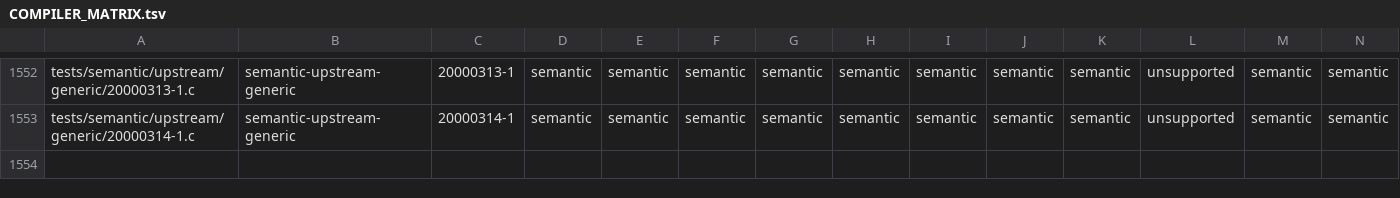
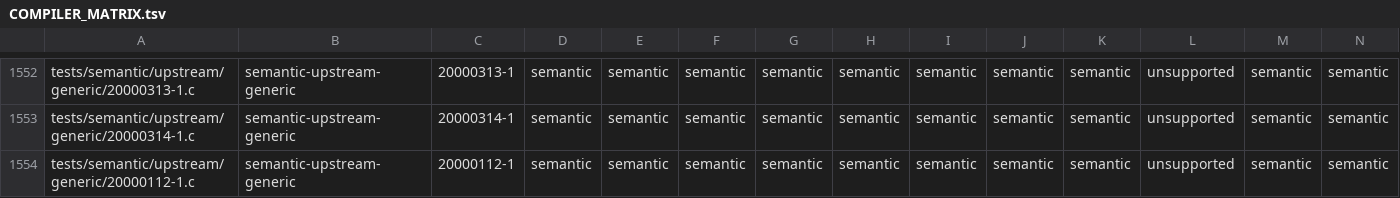
Before and after one commit to theseus-chimaira/pdp10-testkit, a TSV file: COMPILER_MATRIX.tsv, drawn as a sheet; only a part is shown, gaps mark what is left out; rows hold the shown columns only; the diff names each change by its address in the sheet, - before the commit and + after, or states it on an @@ line.

Commit message:
testkit: activate DAIMOS string test and defer byte-width source in generic todo

```diff
--- a/COMPILER_MATRIX.tsv
+++ b/COMPILER_MATRIX.tsv
+row 1554: tests/semantic/upstream/generic/20000112-1.c | semantic-upstream-generic | 20000112-1 | semantic | semantic | semantic | semantic | semantic | semantic | semantic | semantic | unsupported | semantic | semantic
```
Also changed, not shown: docs/SEMANTIC-UPSTREAM-CLASSIFICATION-20261014-v2.tsv, 4 other files.
